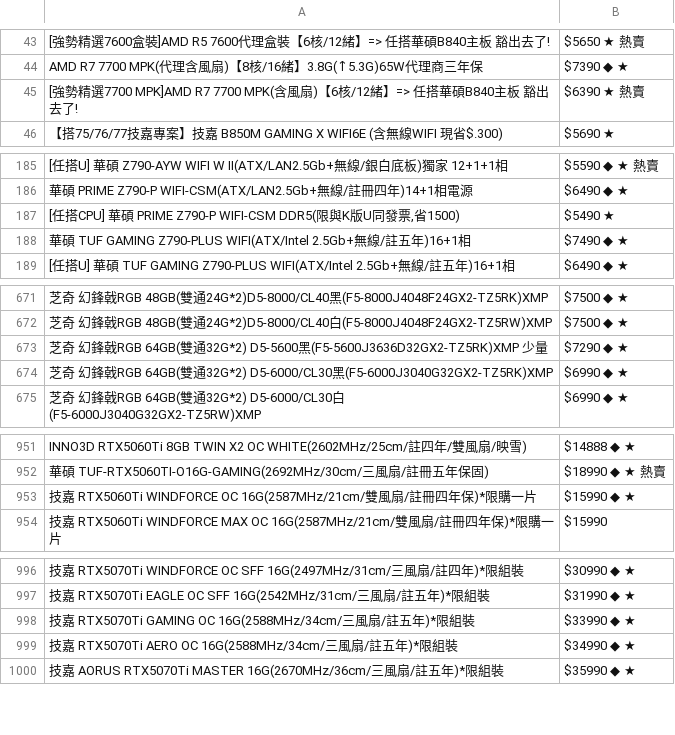
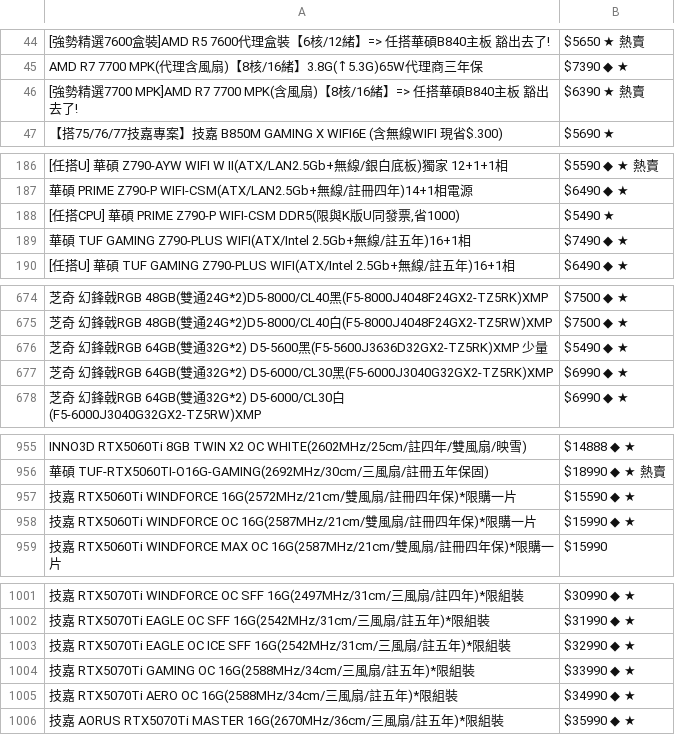
Before and after one commit to suouwang/ops_mid, a CSV file: api.csv, drawn as a sheet; only a part is shown, gaps mark what is left out; addresses are those after the commit; the diff covers the shown part only; the diff names each change by its address in the sheet, - before the commit and + after, or states it on an @@ line.

```diff
--- a/api.csv
+++ b/api.csv
-A46: …風扇)【6核/12緒】=> 任…
+A46: …風扇)【8核/16緒】=> 任…
-A188: …發票,省1500)
+A188: …發票,省1000)
-B676: $7290 ◆ ★
+B676: $5490 ◆ ★
+row 957: 技嘉 RTX5060Ti WINDFORCE 16G(2572MHz/21cm/雙風扇/註冊四年保)*限購一片 | $15590 ◆ ★
+row 1003: 技嘉 RTX5070Ti EAGLE OC ICE SFF 16G(2542MHz/31cm/三風扇/註五年)*限組裝 | $32990 ◆ ★
```
Also changed, not shown: 6 added rows and 14 edited cells elsewhere in this file, 1 other file.
